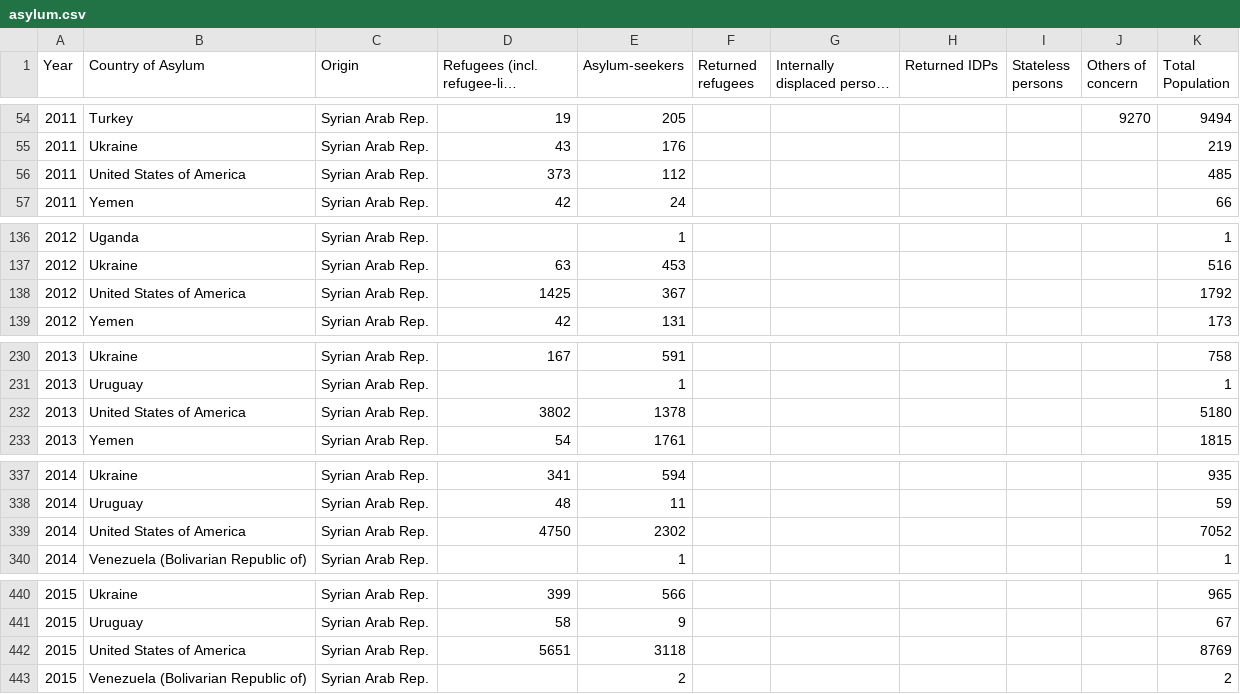
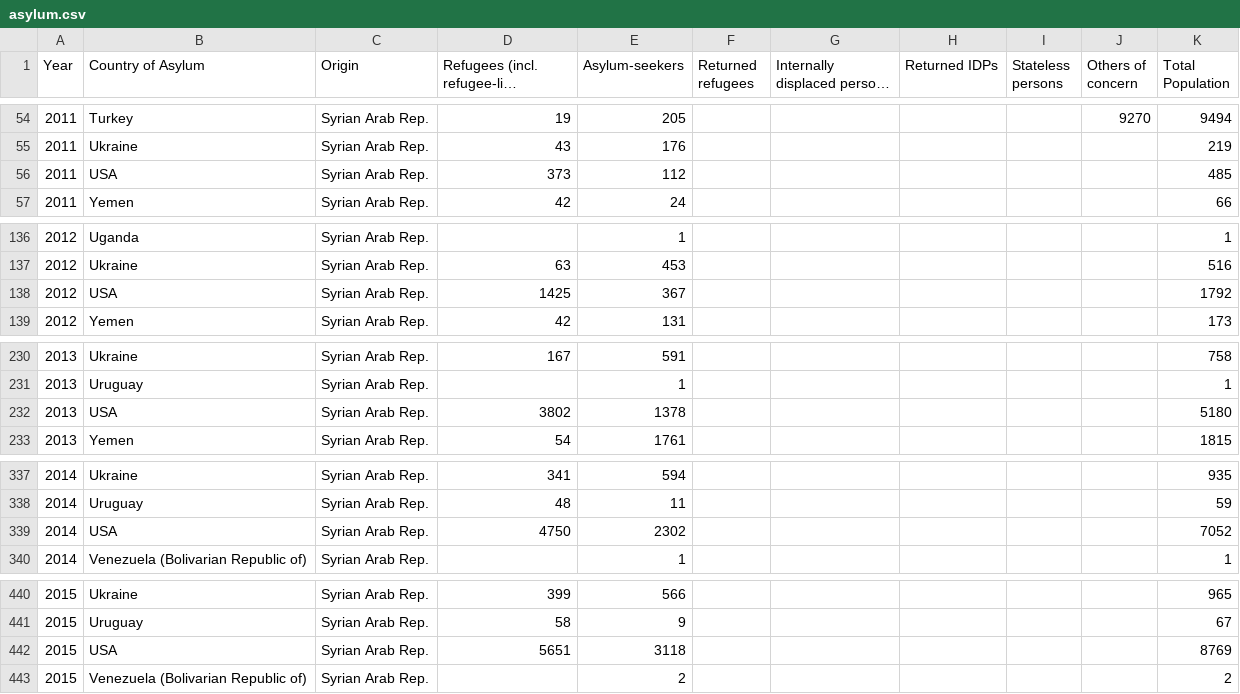
Before and after one commit to deepintro/RefugeeCrisis, a CSV file: Unitvis/asylum.csv, drawn as a sheet; only a part is shown, gaps mark what is left out; long unchanged cells end in …; the diff covers the shown part only; the diff names each change by its address in the sheet, - before the commit and + after, or states it on an @@ line.

```diff
--- a/Unitvis/asylum.csv
+++ b/Unitvis/asylum.csv
-B56 (Country of Asylum): United States of America
+B56 (Country of Asylum): USA
-B138 (Country of Asylum): United States of America
+B138 (Country of Asylum): USA
-B232 (Country of Asylum): United States of America
+B232 (Country of Asylum): USA
-B339 (Country of Asylum): United States of America
+B339 (Country of Asylum): USA
-B442 (Country of Asylum): United States of America
+B442 (Country of Asylum): USA
```
Also changed, not shown: 3 edited cells elsewhere in this file, 4 other files.
